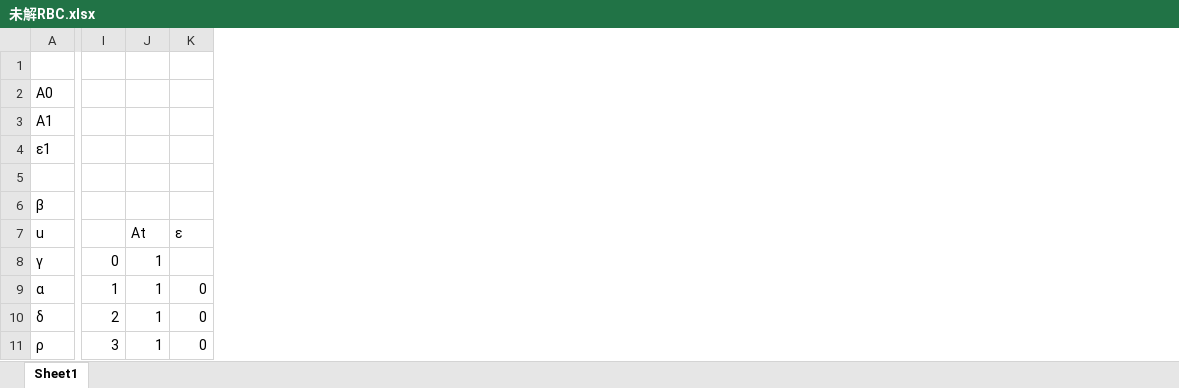
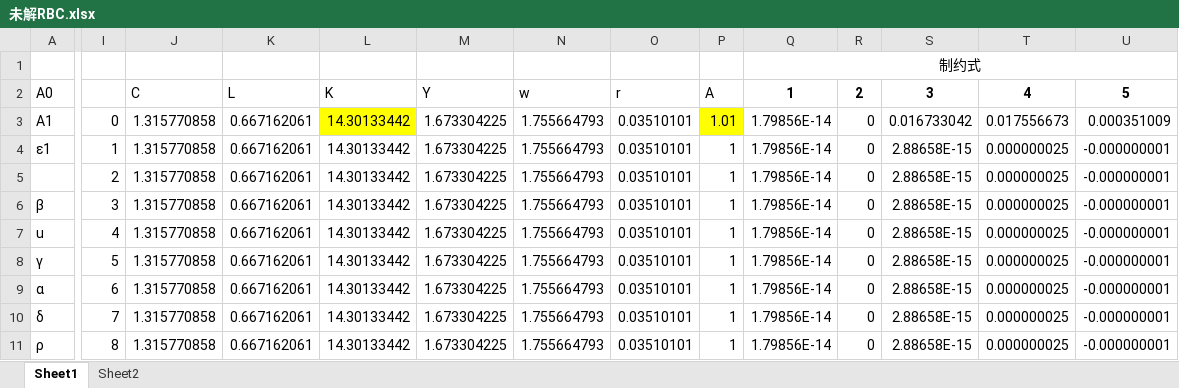
Before and after one commit to fanzhuanjun/makurokeizai, an Excel workbook: makurodatabases/未解RBC.xlsx, sheet Sheet1, drawn as a sheet; only a part is shown, gaps mark what is left out; values as stored, in another font and other column widths than the file's, no borders; charts and pictures not drawn; addresses are those after the commit; rows hold the shown columns only; the diff covers the shown part only; the diff names each change by its address in the sheet, - before the commit and + after, or states it on an @@ line.

```diff
--- a/makurodatabases/未解RBC.xlsx (sheet Sheet1)
+++ b/makurodatabases/未解RBC.xlsx (sheet Sheet1)
+sheet tab: Sheet2
+column J, rows 2-11: C | 1.315770858 | 1.315770858 | 1.315770858 | 1.315770858 | 1.315770858 | 1.315770858 | 1.315770858 | 1.315770858 | 1.315770858
+column K, rows 2-11: L | 0.667162061 | 0.667162061 | 0.667162061 | 0.667162061 | 0.667162061 | 0.667162061 | 0.667162061 | 0.667162061 | 0.667162061
+column L, rows 2-11: K | 14.30133442 | 14.30133442 | 14.30133442 | 14.30133442 | 14.30133442 | 14.30133442 | 14.30133442 | 14.30133442 | 14.30133442
+column M, rows 2-11: Y | 1.673304225 | 1.673304225 | 1.673304225 | 1.673304225 | 1.673304225 | 1.673304225 | 1.673304225 | 1.673304225 | 1.673304225
+column N, rows 2-11: w | 1.755664793 | 1.755664793 | 1.755664793 | 1.755664793 | 1.755664793 | 1.755664793 | 1.755664793 | 1.755664793 | 1.755664793
+column O, rows 2-11: r | 0.03510101 | 0.03510101 | 0.03510101 | 0.03510101 | 0.03510101 | 0.03510101 | 0.03510101 | 0.03510101 | 0.03510101
+column Q, rows 1-11: 制约式 | 1 | 1.79856E-14 | 1.79856E-14 | 1.79856E-14 | 1.79856E-14 | 1.79856E-14 | 1.79856E-14 | 1.79856E-14 | 1.79856E-14 | 1.79856E-14
+column S, rows 2-11: 3 | 0.016733042 | 2.88658E-15 | 2.88658E-15 | 2.88658E-15 | 2.88658E-15 | 2.88658E-15 | 2.88658E-15 | 2.88658E-15 | 2.88658E-15
+column T, rows 2-11: 4 | 0.017556673 | 0.000000025 | 0.000000025 | 0.000000025 | 0.000000025 | 0.000000025 | 0.000000025 | 0.000000025 | 0.000000025
+column U, rows 2-11: 5 | 0.000351009 | -0.000000001 | -0.000000001 | -0.000000001 | -0.000000001 | -0.000000001 | -0.000000001 | -0.000000001 | -0.000000001
-P2: (empty)
+P2: A
-R2: (empty)
+R2: 2
-I3: (empty)
+I3: 0
-P3: (empty)
+P3: 1.01
-P3 fill: none
+P3 fill: #FFFF00
-R3:R4: (empty)
+R3:R4: 0
-I4: (empty)
+I4: 1
-P4: (empty)
+P4: 1
-row 5: (empty)
+row 5:  | 2 | 1.315770858 | 0.667162061 | 14.30133442 | 1.673304225 | 1.755664793 | 0.03510101 | 1 | 1.79856E-14 | 0 | 2.88658E-15 | 0.000000025 | -0.000000001
-I6: (empty)
+I6: 3
-P6: (empty)
+P6: 1
-R6: (empty)
+R6: 0
-I7: (empty)
+I7: 4
-P7: At
+P7: 1
-R7: ε
+R7: 0
-I8: 0
+I8: 5
-R8: (empty)
+R8: 0
-I9: 1
+I9: 6
-I10: 2
+I10: 7
-I11: 3
+I11: 8
```
Also changed, not shown: 101 added rows, 5 removed rows, 2 added columns, 6 removed columns and 23 edited cells elsewhere in this sheet, formulas that keep their value, charts or pictures, makurodatabases/Ramsey model.xlsx, makurodatabases/课税ramsey model.xlsx, 13 other files.
